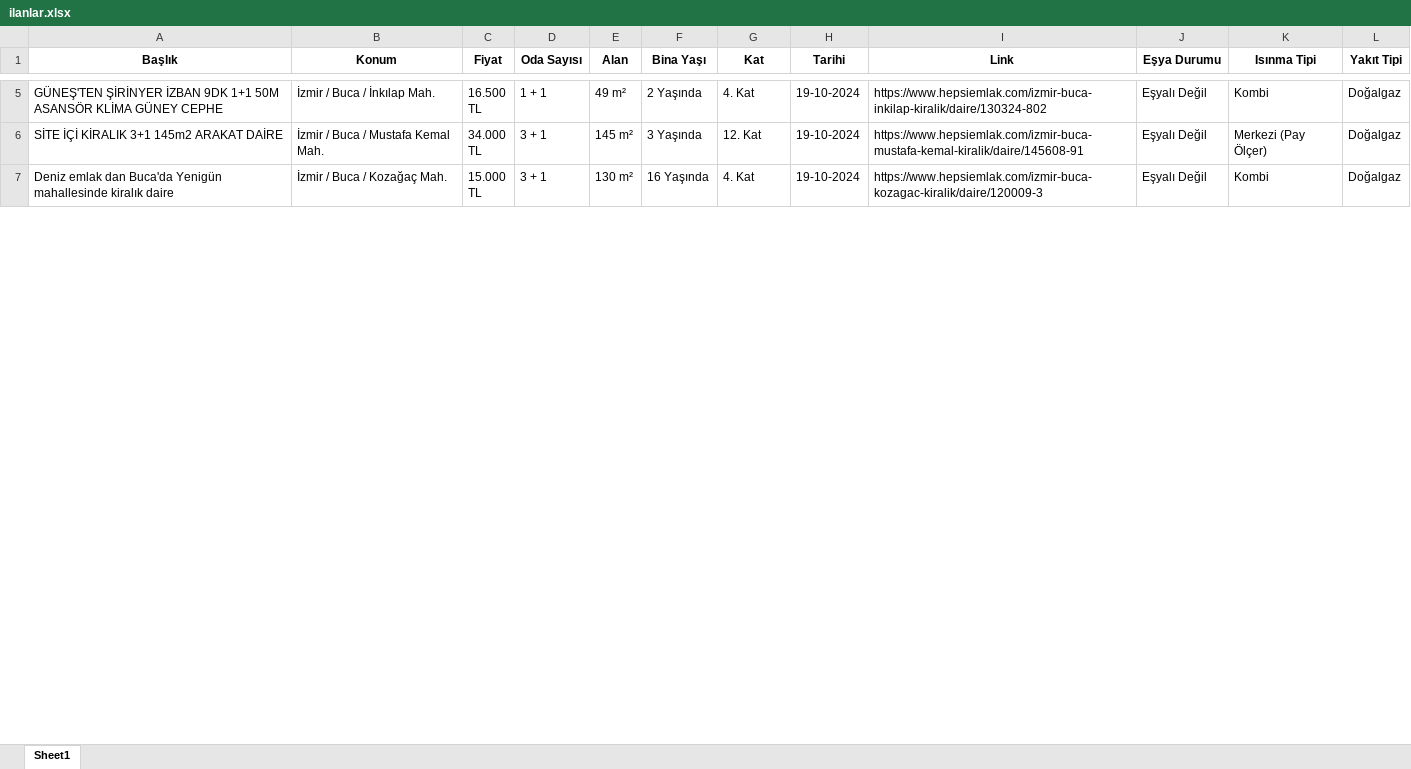
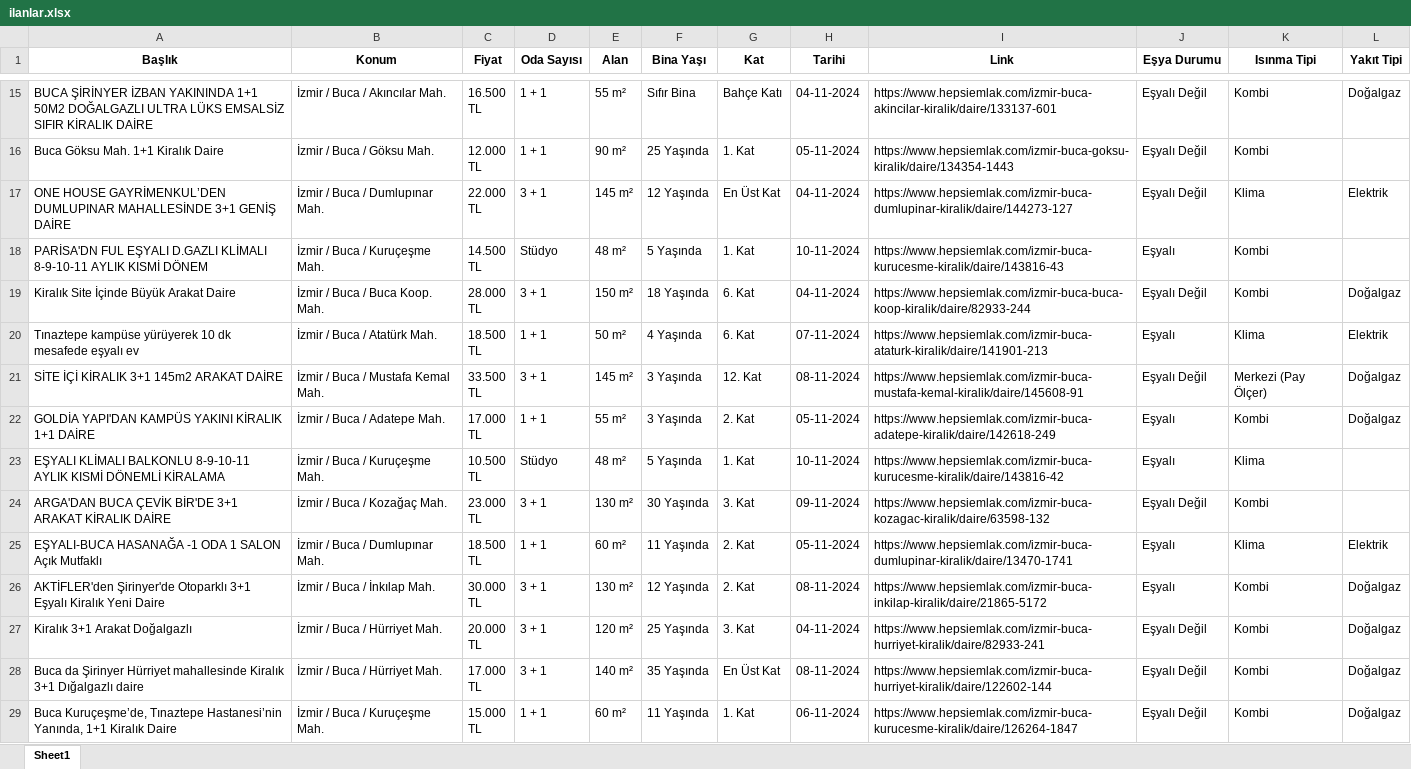
Before and after one commit to ozgurd5/DataMining, an Excel workbook: Assignment_1/ilanlar.xlsx, sheet Sheet1, drawn as a sheet; only a part is shown, gaps mark what is left out; values as stored, in another font and other column widths than the file's, no borders; addresses are those after the commit; ↵ is a line break in a cell; the diff covers the shown part only; the diff names each change by its address in the sheet, - before the commit and + after, or states it on an @@ line.

```diff
--- a/Assignment_1/ilanlar.xlsx (sheet Sheet1)
+++ b/Assignment_1/ilanlar.xlsx (sheet Sheet1)
-A15 (Başlık): GÜNEŞ'TEN ŞİRİNYER İZBAN 9DK 1+1 50M ASANSÖR KLİMA GÜNEY CEPHE
+A15 (Başlık): BUCA ŞİRİNYER İZBAN YAKININDA 1+1 50M2 DOĞALGAZLI ULTRA LÜKS EMSALSİZ SIFIR KİRALIK DAİRE
-B15 (Konum): İzmir / Buca / İnkılap Mah.
+B15 (Konum): İzmir / Buca / Akıncılar Mah.
-E15 (Alan): 49 m²
+E15 (Alan): 55 m²
-F15 (Bina Yaşı): 2 Yaşında
+F15 (Bina Yaşı): Sıfır Bina
-G15 (Kat): 4. Kat
+G15 (Kat): Bahçe Katı
-H15 (Tarihi): 19-10-2024
+H15 (Tarihi): 04-11-2024
-I15 (Link): https://www.hepsiemlak.com/izmir-buca-inkilap-kiralik/daire/130324-802
+I15 (Link): https://www.hepsiemlak.com/izmir-buca-akincilar-kiralik/daire/133137-601
+row 16: Buca Göksu Mah. 1+1 Kiralık Daire | İzmir / Buca / Göksu Mah. | 12.000 ↵ TL | 1 + 1 | 90 m² | 25 Yaşında | 1. Kat | 05-11-2024 | https://www.hepsiemlak.com/izmir-buca-goksu-kiralik/daire/134354-1443 | Eşyalı Değil | Kombi
+row 17: ONE HOUSE GAYRİMENKUL’DEN DUMLUPINAR MAHALLESİNDE 3+1 GENİŞ DAİRE | İzmir / Buca / Dumlupınar Mah. | 22.000 ↵ TL | 3 + 1 | 145 m² | 12 Yaşında | En Üst Kat | 04-11-2024 | https://www.hepsiemlak.com/izmir-buca-dumlupinar-kiralik/daire/144273-127 | Eşyalı Değil | Klima | Elektrik
+row 18: PARİSA'DN FUL EŞYALI D.GAZLI KLİMALI 8-9-10-11 AYLIK KISMİ DÖNEM | İzmir / Buca / Kuruçeşme Mah. | 14.500 ↵ TL | Stüdyo | 48 m² | 5 Yaşında | 1. Kat | 10-11-2024 | https://www.hepsiemlak.com/izmir-buca-kurucesme-kiralik/daire/143816-43 | Eşyalı | Kombi
+row 19: Kiralık Site İçinde Büyük Arakat Daire | İzmir / Buca / Buca Koop. Mah. | 28.000 ↵ TL | 3 + 1 | 150 m² | 18 Yaşında | 6. Kat | 04-11-2024 | https://www.hepsiemlak.com/izmir-buca-buca-koop-kiralik/daire/82933-244 | Eşyalı Değil | Kombi | Doğalgaz
+row 20: Tınaztepe kampüse yürüyerek 10 dk mesafede eşyalı ev | İzmir / Buca / Atatürk Mah. | 18.500 ↵ TL | 1 + 1 | 50 m² | 4 Yaşında | 6. Kat | 07-11-2024 | https://www.hepsiemlak.com/izmir-buca-ataturk-kiralik/daire/141901-213 | Eşyalı | Klima | Elektrik
-C21 (Fiyat): 34.000 ↵ TL
+C21 (Fiyat): 33.500 ↵ TL
-H21 (Tarihi): 19-10-2024
+H21 (Tarihi): 08-11-2024
+row 22: GOLDİA YAPI'DAN KAMPÜS YAKINI KİRALIK 1+1 DAİRE | İzmir / Buca / Adatepe Mah. | 17.000 ↵ TL | 1 + 1 | 55 m² | 3 Yaşında | 2. Kat | 05-11-2024 | https://www.hepsiemlak.com/izmir-buca-adatepe-kiralik/daire/142618-249 | Eşyalı | Kombi | Doğalgaz
+row 23: EŞYALI KLİMALI BALKONLU 8-9-10-11 AYLIK KISMİ DÖNEMLİ KİRALAMA | İzmir / Buca / Kuruçeşme Mah. | 10.500 ↵ TL | Stüdyo | 48 m² | 5 Yaşında | 1. Kat | 10-11-2024 | https://www.hepsiemlak.com/izmir-buca-kurucesme-kiralik/daire/143816-42 | Eşyalı | Klima
-A24 (Başlık): Deniz emlak dan Buca'da Yenigün mahallesinde kiralık daire
+A24 (Başlık): ARGA'DAN BUCA ÇEVİK BİR'DE 3+1 ARAKAT KİRALIK DAİRE
-C24 (Fiyat): 15.000 ↵ TL
+C24 (Fiyat): 23.000 ↵ TL
-F24 (Bina Yaşı): 16 Yaşında
+F24 (Bina Yaşı): 30 Yaşında
-G24 (Kat): 4. Kat
+G24 (Kat): 3. Kat
-H24 (Tarihi): 19-10-2024
+H24 (Tarihi): 09-11-2024
-I24 (Link): https://www.hepsiemlak.com/izmir-buca-kozagac-kiralik/daire/120009-3
+I24 (Link): https://www.hepsiemlak.com/izmir-buca-kozagac-kiralik/daire/63598-132
-L24 (Yakıt Tipi): Doğalgaz
+L24 (Yakıt Tipi): (empty)
+row 25: EŞYALI-BUCA HASANAĞA -1 ODA 1 SALON Açık Mutfaklı | İzmir / Buca / Dumlupınar Mah. | 18.500 ↵ TL | 1 + 1 | 60 m² | 11 Yaşında | 2. Kat | 05-11-2024 | https://www.hepsiemlak.com/izmir-buca-dumlupinar-kiralik/daire/13470-1741 | Eşyalı | Klima | Elektrik
+row 26: AKTİFLER'den Şirinyer'de Otoparklı 3+1 Eşyalı Kiralık Yeni Daire | İzmir / Buca / İnkılap Mah. | 30.000 ↵ TL | 3 + 1 | 130 m² | 12 Yaşında | 2. Kat | 08-11-2024 | https://www.hepsiemlak.com/izmir-buca-inkilap-kiralik/daire/21865-5172 | Eşyalı | Kombi | Doğalgaz
+row 27: Kiralık 3+1 Arakat Doğalgazlı | İzmir / Buca / Hürriyet Mah. | 20.000 ↵ TL | 3 + 1 | 120 m² | 25 Yaşında | 3. Kat | 04-11-2024 | https://www.hepsiemlak.com/izmir-buca-hurriyet-kiralik/daire/82933-241 | Eşyalı Değil | Kombi | Doğalgaz
+row 28: Buca da Şirinyer Hürriyet mahallesinde Kiralık 3+1 Dığalgazlı daire | İzmir / Buca / Hürriyet Mah. | 17.000 ↵ TL | 3 + 1 | 140 m² | 35 Yaşında | En Üst Kat | 08-11-2024 | https://www.hepsiemlak.com/izmir-buca-hurriyet-kiralik/daire/122602-144 | Eşyalı Değil | Kombi | Doğalgaz
+row 29: Buca Kuruçeşme’de, Tınaztepe Hastanesi’nin Yanında, 1+1 Kiralık Daire | İzmir / Buca / Kuruçeşme Mah. | 15.000 ↵ TL | 1 + 1 | 60 m² | 11 Yaşında | 1. Kat | 06-11-2024 | https://www.hepsiemlak.com/izmir-buca-kurucesme-kiralik/daire/126264-1847 | Eşyalı Değil | Kombi | Doğalgaz
```
Also changed, not shown: 30 added rows, 26 removed rows and 203 edited cells elsewhere in this sheet, 1 other file.
